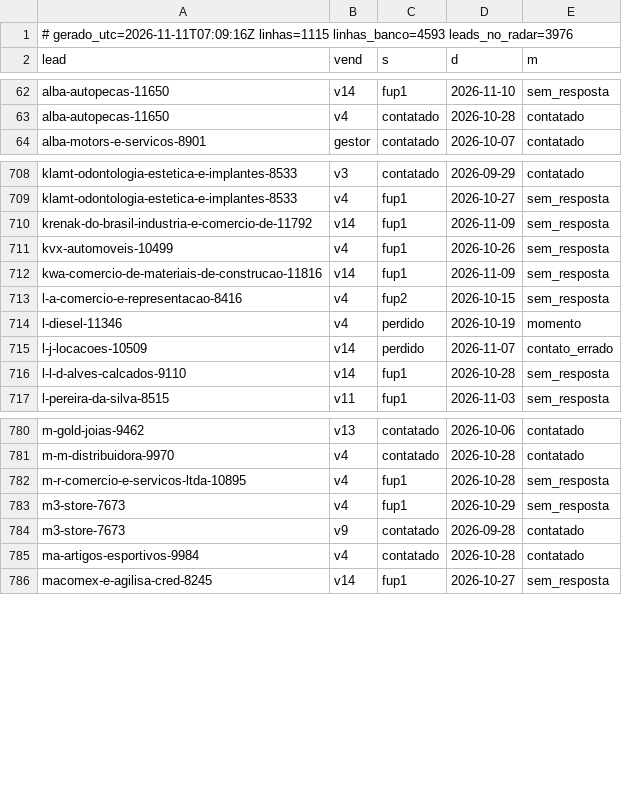
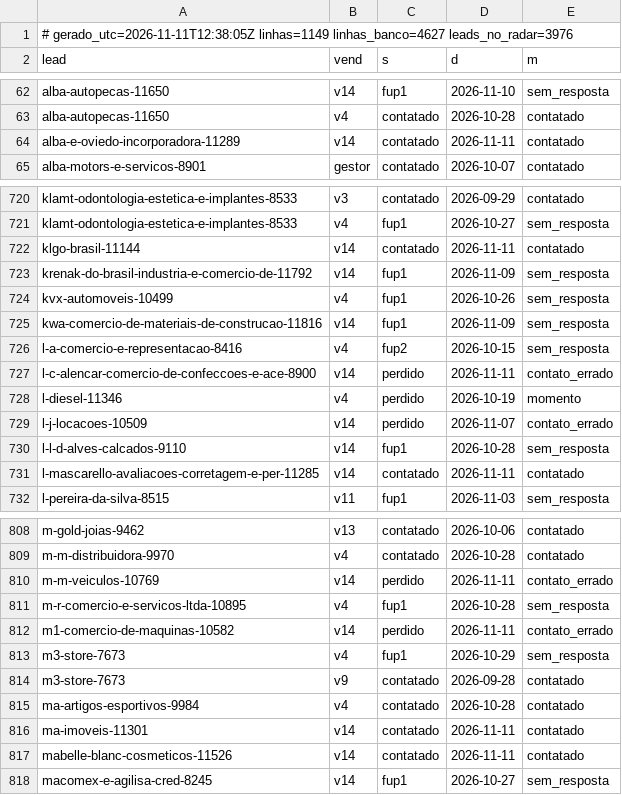
Before and after one commit to danilobarrocas83-png/radar, a TSV file: pool/atividade.tsv, drawn as a sheet; only a part is shown, gaps mark what is left out; the diff covers the shown part only.

Commit message:
Estado do banco para a rotina

```diff
--- a/pool/atividade.tsv
+++ b/pool/atividade.tsv
@@ -1,2 +1,2 @@
-# gerado_utc=2026-11-11T07:09:16Z linhas=1115 linhas_banco=4593 leads_no_radar=3976
+# gerado_utc=2026-11-11T12:38:05Z linhas=1149 linhas_banco=4627 leads_no_radar=3976
 lead	vend	s	d	m
@@ -63,2 +63,3 @@ alba-autopecas-11650	v14	fup1	2026-11-10	sem_resposta
 alba-autopecas-11650	v4	contatado	2026-10-28	contatado
+alba-e-oviedo-incorporadora-11289	v14	contatado	2026-11-11	contatado
 alba-motors-e-servicos-8901	gestor	contatado	2026-10-07	contatado
@@ -709,2 +721,3 @@ klamt-odontologia-estetica-e-implantes-8533	v3	contatado	2026-09-29	contatado
 klamt-odontologia-estetica-e-implantes-8533	v4	fup1	2026-10-27	sem_resposta
+klgo-brasil-11144	v14	contatado	2026-11-11	contatado
 krenak-do-brasil-industria-e-comercio-de-11792	v14	fup1	2026-11-09	sem_resposta
@@ -713,2 +726,3 @@ kwa-comercio-de-materiais-de-construcao-11816	v14	fup1	2026-11-09	sem_resposta
 l-a-comercio-e-representacao-8416	v4	fup2	2026-10-15	sem_resposta
+l-c-alencar-comercio-de-confeccoes-e-ace-8900	v14	perdido	2026-11-11	contato_errado
 l-diesel-11346	v4	perdido	2026-10-19	momento
@@ -716,2 +730,3 @@ l-j-locacoes-10509	v14	perdido	2026-11-07	contato_errado
 l-l-d-alves-calcados-9110	v14	fup1	2026-10-28	sem_resposta
+l-mascarello-avaliacoes-corretagem-e-per-11285	v14	contatado	2026-11-11	contatado
 l-pereira-da-silva-8515	v11	fup1	2026-11-03	sem_resposta
@@ -781,3 +809,5 @@ m-gold-joias-9462	v13	contatado	2026-10-06	contatado
 m-m-distribuidora-9970	v4	contatado	2026-10-28	contatado
+m-m-veiculos-10769	v14	perdido	2026-11-11	contato_errado
 m-r-comercio-e-servicos-ltda-10895	v4	fup1	2026-10-28	sem_resposta
+m1-comercio-de-maquinas-10582	v14	perdido	2026-11-11	contato_errado
 m3-store-7673	v4	fup1	2026-10-29	sem_resposta
@@ -785,2 +815,4 @@ m3-store-7673	v9	contatado	2026-09-28	contatado
 ma-artigos-esportivos-9984	v4	contatado	2026-10-28	contatado
+ma-imoveis-11301	v14	contatado	2026-11-11	contatado
+mabelle-blanc-cosmeticos-11526	v14	contatado	2026-11-11	contatado
 macomex-e-agilisa-cred-8245	v14	fup1	2026-10-27	sem_resposta
```
Also changed, not shown: 26 added rows elsewhere in this file.
